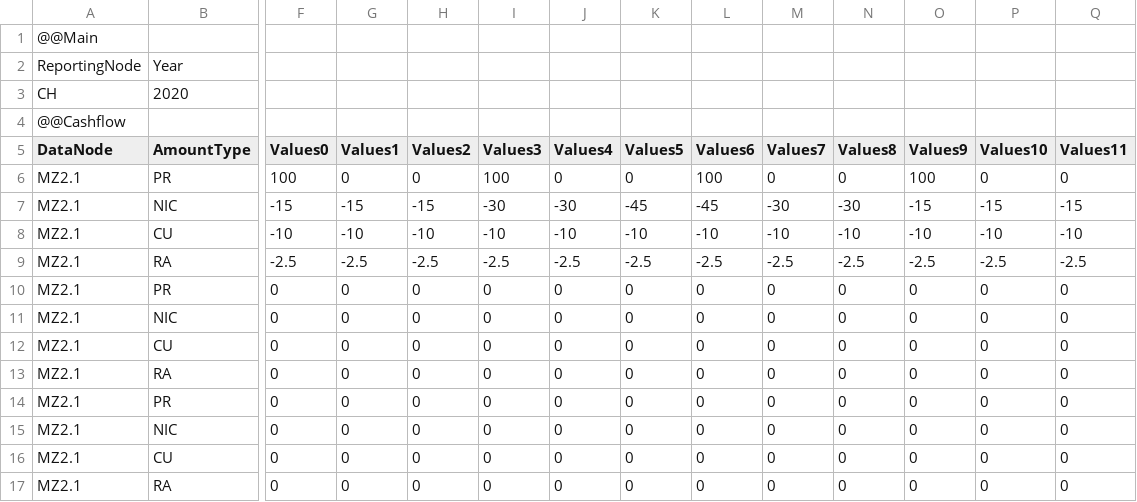
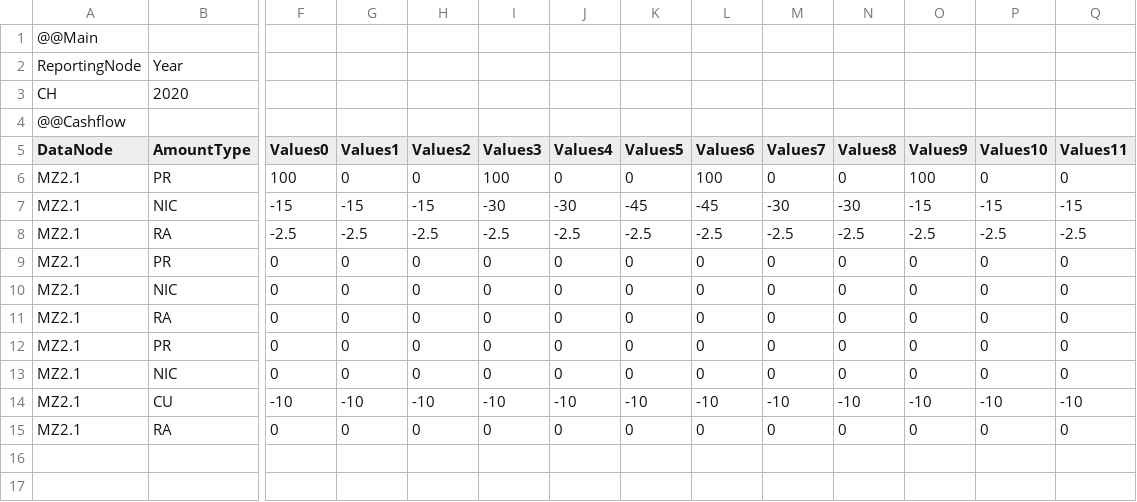
Before and after one commit to Systemorph/IFRS17CalculationEngine, a CSV file: ifrs17-template/Files/TransactionalData/NominalCashflows_ActualsCase_CH_2020_12.csv, drawn as a sheet; only a part is shown, gaps mark what is left out; removed rows and columns are numbered as before the commit, all else as after; rows hold the shown columns only; the diff names each change by its address in the sheet, - before the commit and + after, or states it on an @@ line.

```diff
--- a/ifrs17-template/Files/TransactionalData/NominalCashflows_ActualsCase_CH_2020_12.csv
+++ b/ifrs17-template/Files/TransactionalData/NominalCashflows_ActualsCase_CH_2020_12.csv
-row 8: MZ2.1 | CU | -10 | -10 | -10 | -10 | -10 | -10 | -10 | -10 | -10 | -10 | -10 | -10
-row 12: MZ2.1 | CU | 0 | 0 | 0 | 0 | 0 | 0 | 0 | 0 | 0 | 0 | 0 | 0
-F14 (Values0): 0
+F14 (Values0): -10
-G14 (Values1): 0
+G14 (Values1): -10
-H14 (Values2): 0
+H14 (Values2): -10
-I14 (Values3): 0
+I14 (Values3): -10
-J14 (Values4): 0
+J14 (Values4): -10
-K14 (Values5): 0
+K14 (Values5): -10
-L14 (Values6): 0
+L14 (Values6): -10
-M14 (Values7): 0
+M14 (Values7): -10
-N14 (Values8): 0
+N14 (Values8): -10
-O14 (Values9): 0
+O14 (Values9): -10
-P14 (Values10): 0
+P14 (Values10): -10
-Q14 (Values11): 0
+Q14 (Values11): -10
```
Also changed, not shown: ifrs17-template/Files/TransactionalData/NominalCashflows_ActualsCase_CH_2021_12.csv, ifrs17-template/Files/TransactionalData/NominalCashflows_ActualsCase_CH_2021_6.csv, 2 other files.
